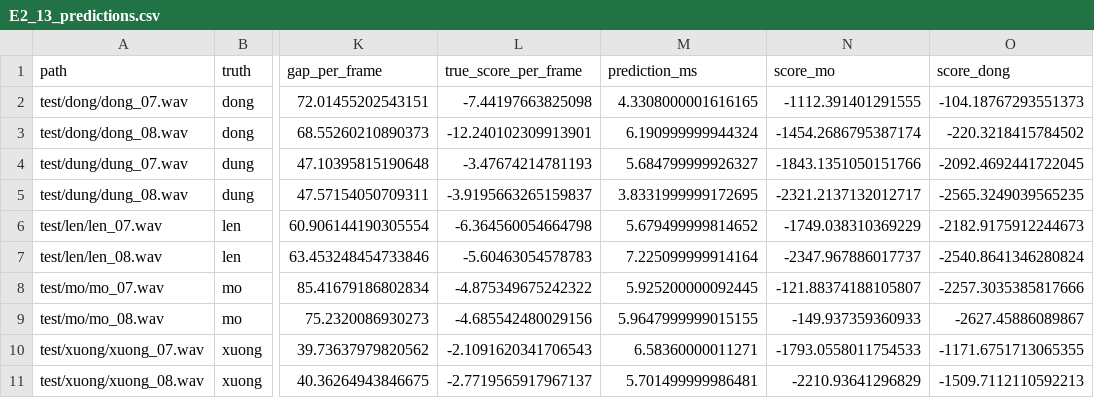
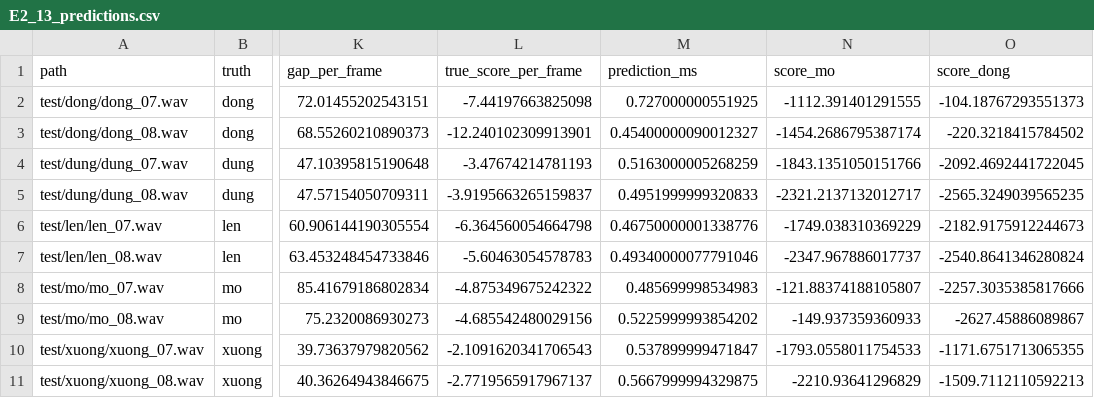
Before and after one commit to Hming6789/Lab-3, a CSV file: Lab03/results/experiment_tables/E2_13_predictions.csv, drawn as a sheet; only a part is shown, gaps mark what is left out; the diff names each change by its address in the sheet, - before the commit and + after, or states it on an @@ line.

```diff
--- a/Lab03/results/experiment_tables/E2_13_predictions.csv
+++ b/Lab03/results/experiment_tables/E2_13_predictions.csv
-M2 (prediction_ms): 4.3308000001616165
+M2 (prediction_ms): 0.727000000551925
-M3 (prediction_ms): 6.190999999944324
+M3 (prediction_ms): 0.45400000090012327
-M4 (prediction_ms): 5.684799999926327
+M4 (prediction_ms): 0.5163000005268259
-M5 (prediction_ms): 3.8331999999172695
+M5 (prediction_ms): 0.4951999999320833
-M6 (prediction_ms): 5.679499999814652
+M6 (prediction_ms): 0.46750000001338776
-M7 (prediction_ms): 7.225099999914164
+M7 (prediction_ms): 0.49340000077791046
-M8 (prediction_ms): 5.925200000092445
+M8 (prediction_ms): 0.485699998534983
-M9 (prediction_ms): 5.9647999999015155
+M9 (prediction_ms): 0.5225999993854202
-M10 (prediction_ms): 6.58360000011271
+M10 (prediction_ms): 0.537899999471847
-M11 (prediction_ms): 5.701499999986481
+M11 (prediction_ms): 0.5667999994329875
```
Also changed, not shown: Lab03/results/experiment_tables/E1_3_predictions.csv, Lab03/results/experiment_tables/E1_7_predictions.csv, 35 other files.
